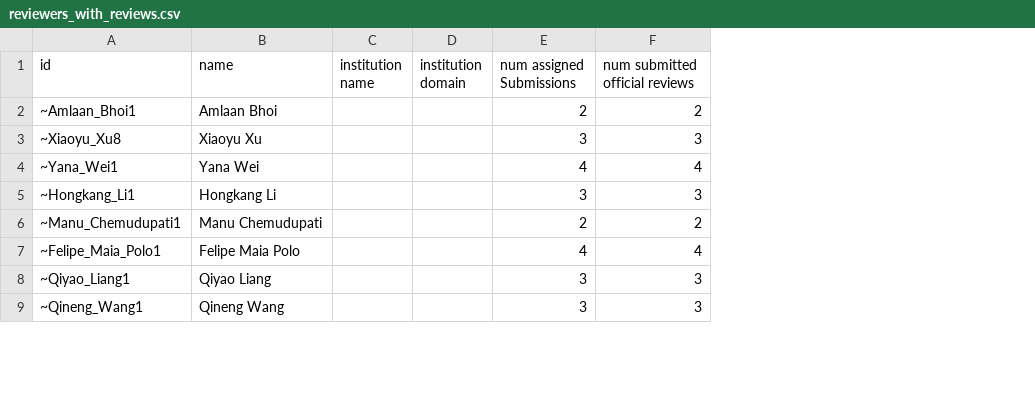
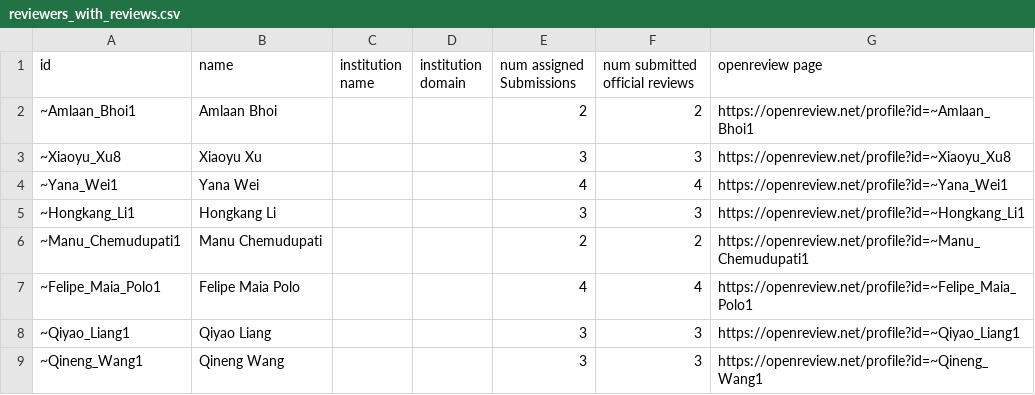
Before and after one commit to science-ai-2026/science-ai-2026.github.io, a CSV file: assets/data_filtered/reviewers_with_reviews.csv, drawn as a sheet; only a part is shown; the diff names each change by its address in the sheet, - before the commit and + after, or states it on an @@ line.

```diff
--- a/assets/data_filtered/reviewers_with_reviews.csv
+++ b/assets/data_filtered/reviewers_with_reviews.csv
+column G (openreview page), rows 2-9: https://openreview.net/profile?id=~Amlaan_Bhoi1 | https://openreview.net/profile?id=~Xiaoyu_Xu8 | https://openreview.net/profile?id=~Yana_Wei1 | https://openreview.net/profile?id=~Hongkang_Li1 | https://openreview.net/profile?id=~Manu_Chemudupati1 | https://openreview.net/profile?id=~Felipe_Maia_Polo1 | https://openreview.net/profile?id=~Qiyao_Liang1 | https://openreview.net/profile?id=~Qineng_Wang1
```
Also changed, not shown: 2 other files.
